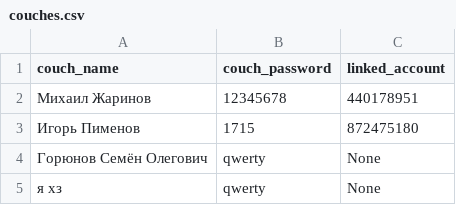
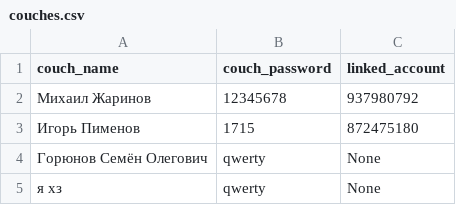
Before and after one commit to egorguslyan/kvantoriada, a CSV file: couches.csv, drawn as a sheet.

```diff
--- a/couches.csv
+++ b/couches.csv
@@ -1,3 +1,3 @@
 couch_name,couch_password,linked_account
-Михаил Жаринов,12345678,440178951
+Михаил Жаринов,12345678,937980792
 Игорь Пименов,1715,872475180
```
Also changed, not shown: 2 other files.
